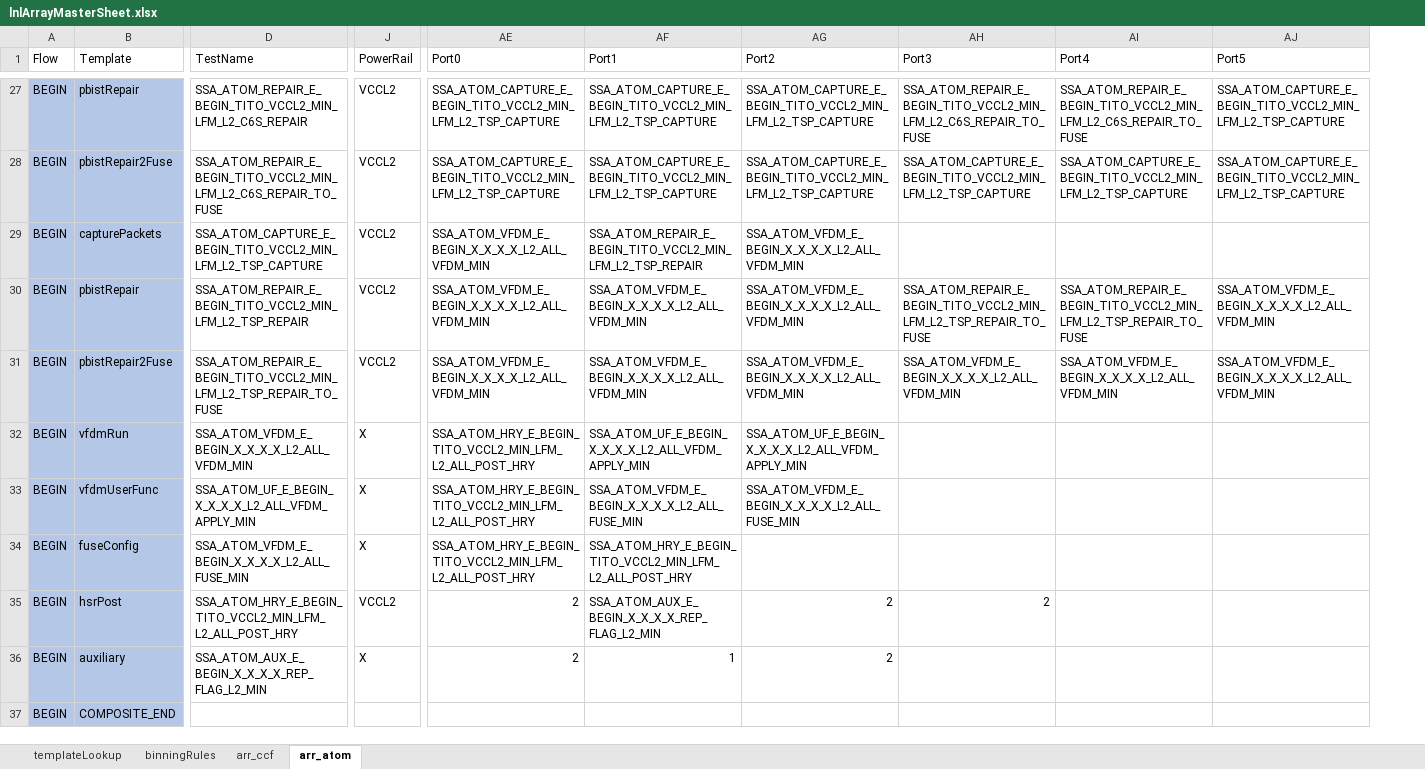
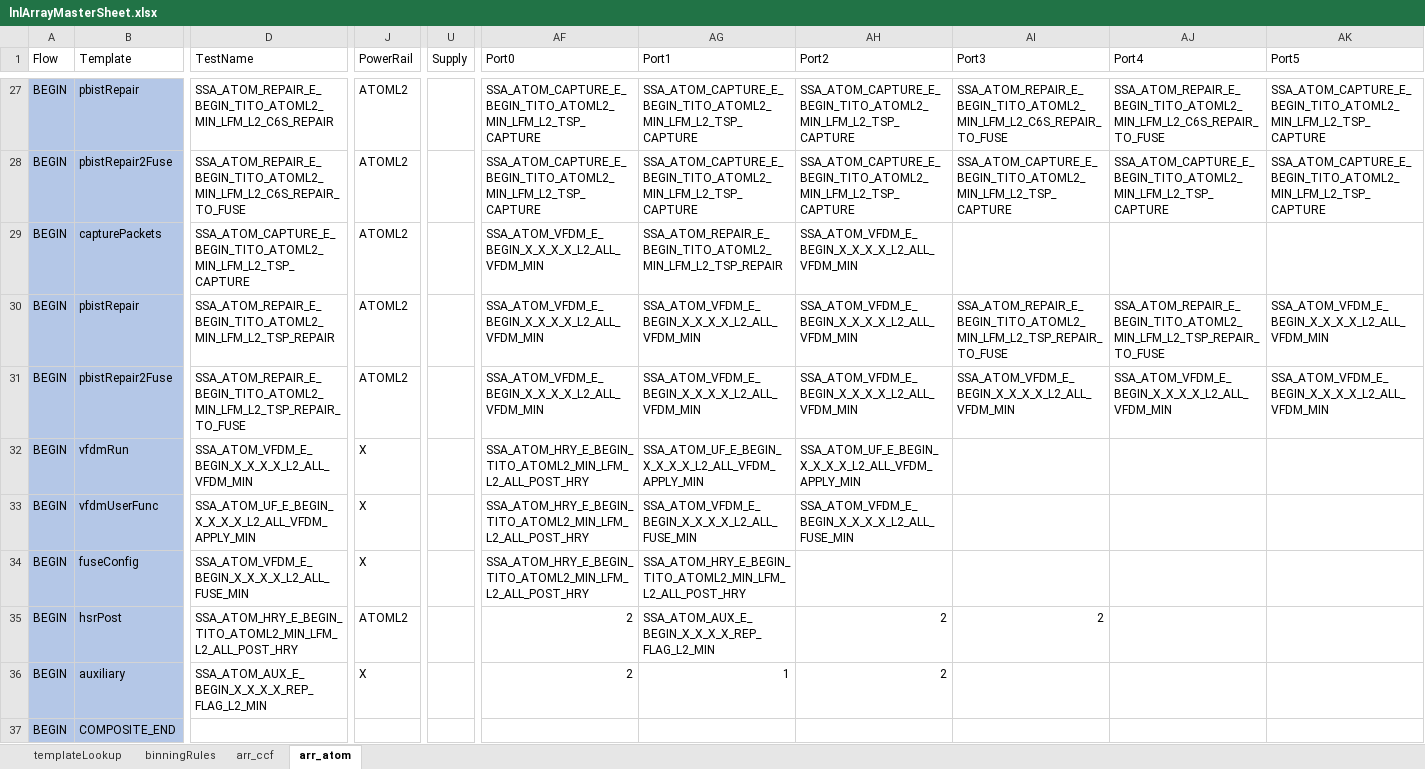
Before and after one commit to eoghanocIntel/lighterFluid, an Excel workbook: lighterFluid/inputs/lnlArrayMasterSheet.xlsx, sheet arr_atom, drawn as a sheet; only a part is shown, gaps mark what is left out; values as stored, in another font and other column widths than the file's, no borders; addresses are those after the commit; the diff covers the shown part only; the diff names each change by its address in the sheet, - before the commit and + after, or states it on an @@ line.

```diff
--- a/lighterFluid/inputs/lnlArrayMasterSheet.xlsx (sheet arr_atom)
+++ b/lighterFluid/inputs/lnlArrayMasterSheet.xlsx (sheet arr_atom)
+column U (Supply), empty
-D27 (TestName): SSA_ATOM_REPAIR_E_BEGIN_TITO_VCCL2_MIN_LFM_L2_C6S_REPAIR
+D27 (TestName): SSA_ATOM_REPAIR_E_BEGIN_TITO_ATOML2_MIN_LFM_L2_C6S_REPAIR
-J27:J31 (PowerRail): VCCL2
+J27:J31 (PowerRail): ATOML2
-AF27:AF28 (Port0): SSA_ATOM_CAPTURE_E_BEGIN_TITO_VCCL2_MIN_LFM_L2_TSP_CAPTURE
+AF27:AF28 (Port0): SSA_ATOM_CAPTURE_E_BEGIN_TITO_ATOML2_MIN_LFM_L2_TSP_CAPTURE
-AG27:AG28 (Port1): SSA_ATOM_CAPTURE_E_BEGIN_TITO_VCCL2_MIN_LFM_L2_TSP_CAPTURE
+AG27:AG28 (Port1): SSA_ATOM_CAPTURE_E_BEGIN_TITO_ATOML2_MIN_LFM_L2_TSP_CAPTURE
-AH27:AH28 (Port2): SSA_ATOM_CAPTURE_E_BEGIN_TITO_VCCL2_MIN_LFM_L2_TSP_CAPTURE
+AH27:AH28 (Port2): SSA_ATOM_CAPTURE_E_BEGIN_TITO_ATOML2_MIN_LFM_L2_TSP_CAPTURE
-AI27 (Port3): SSA_ATOM_REPAIR_E_BEGIN_TITO_VCCL2_MIN_LFM_L2_C6S_REPAIR_TO_FUSE
+AI27 (Port3): SSA_ATOM_REPAIR_E_BEGIN_TITO_ATOML2_MIN_LFM_L2_C6S_REPAIR_TO_FUSE
-AJ27 (Port4): SSA_ATOM_REPAIR_E_BEGIN_TITO_VCCL2_MIN_LFM_L2_C6S_REPAIR_TO_FUSE
+AJ27 (Port4): SSA_ATOM_REPAIR_E_BEGIN_TITO_ATOML2_MIN_LFM_L2_C6S_REPAIR_TO_FUSE
-AK27:AK28 (Port5): SSA_ATOM_CAPTURE_E_BEGIN_TITO_VCCL2_MIN_LFM_L2_TSP_CAPTURE
+AK27:AK28 (Port5): SSA_ATOM_CAPTURE_E_BEGIN_TITO_ATOML2_MIN_LFM_L2_TSP_CAPTURE
-D28 (TestName): SSA_ATOM_REPAIR_E_BEGIN_TITO_VCCL2_MIN_LFM_L2_C6S_REPAIR_TO_FUSE
+D28 (TestName): SSA_ATOM_REPAIR_E_BEGIN_TITO_ATOML2_MIN_LFM_L2_C6S_REPAIR_TO_FUSE
-AI28 (Port3): SSA_ATOM_CAPTURE_E_BEGIN_TITO_VCCL2_MIN_LFM_L2_TSP_CAPTURE
+AI28 (Port3): SSA_ATOM_CAPTURE_E_BEGIN_TITO_ATOML2_MIN_LFM_L2_TSP_CAPTURE
-AJ28 (Port4): SSA_ATOM_CAPTURE_E_BEGIN_TITO_VCCL2_MIN_LFM_L2_TSP_CAPTURE
+AJ28 (Port4): SSA_ATOM_CAPTURE_E_BEGIN_TITO_ATOML2_MIN_LFM_L2_TSP_CAPTURE
-D29 (TestName): SSA_ATOM_CAPTURE_E_BEGIN_TITO_VCCL2_MIN_LFM_L2_TSP_CAPTURE
+D29 (TestName): SSA_ATOM_CAPTURE_E_BEGIN_TITO_ATOML2_MIN_LFM_L2_TSP_CAPTURE
-AG29 (Port1): SSA_ATOM_REPAIR_E_BEGIN_TITO_VCCL2_MIN_LFM_L2_TSP_REPAIR
+AG29 (Port1): SSA_ATOM_REPAIR_E_BEGIN_TITO_ATOML2_MIN_LFM_L2_TSP_REPAIR
-D30 (TestName): SSA_ATOM_REPAIR_E_BEGIN_TITO_VCCL2_MIN_LFM_L2_TSP_REPAIR
+D30 (TestName): SSA_ATOM_REPAIR_E_BEGIN_TITO_ATOML2_MIN_LFM_L2_TSP_REPAIR
-AI30 (Port3): SSA_ATOM_REPAIR_E_BEGIN_TITO_VCCL2_MIN_LFM_L2_TSP_REPAIR_TO_FUSE
+AI30 (Port3): SSA_ATOM_REPAIR_E_BEGIN_TITO_ATOML2_MIN_LFM_L2_TSP_REPAIR_TO_FUSE
-AJ30 (Port4): SSA_ATOM_REPAIR_E_BEGIN_TITO_VCCL2_MIN_LFM_L2_TSP_REPAIR_TO_FUSE
+AJ30 (Port4): SSA_ATOM_REPAIR_E_BEGIN_TITO_ATOML2_MIN_LFM_L2_TSP_REPAIR_TO_FUSE
-D31 (TestName): SSA_ATOM_REPAIR_E_BEGIN_TITO_VCCL2_MIN_LFM_L2_TSP_REPAIR_TO_FUSE
+D31 (TestName): SSA_ATOM_REPAIR_E_BEGIN_TITO_ATOML2_MIN_LFM_L2_TSP_REPAIR_TO_FUSE
-AF32:AF34 (Port0): SSA_ATOM_HRY_E_BEGIN_TITO_VCCL2_MIN_LFM_L2_ALL_POST_HRY
+AF32:AF34 (Port0): SSA_ATOM_HRY_E_BEGIN_TITO_ATOML2_MIN_LFM_L2_ALL_POST_HRY
-AG34 (Port1): SSA_ATOM_HRY_E_BEGIN_TITO_VCCL2_MIN_LFM_L2_ALL_POST_HRY
+AG34 (Port1): SSA_ATOM_HRY_E_BEGIN_TITO_ATOML2_MIN_LFM_L2_ALL_POST_HRY
-D35 (TestName): SSA_ATOM_HRY_E_BEGIN_TITO_VCCL2_MIN_LFM_L2_ALL_POST_HRY
+D35 (TestName): SSA_ATOM_HRY_E_BEGIN_TITO_ATOML2_MIN_LFM_L2_ALL_POST_HRY
-J35 (PowerRail): VCCL2
+J35 (PowerRail): ATOML2
```
Also changed, not shown: 254 edited cells elsewhere in this sheet, sheet arr_ccf, formulas that keep their value, hidden cells, 19 other files.
